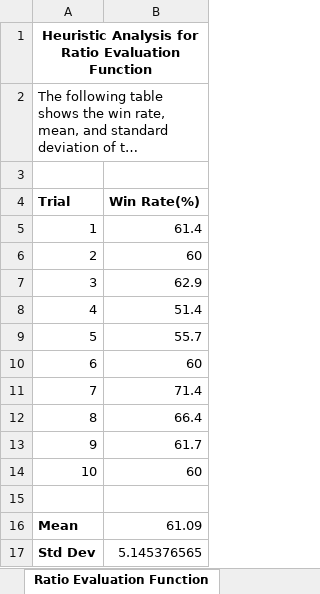
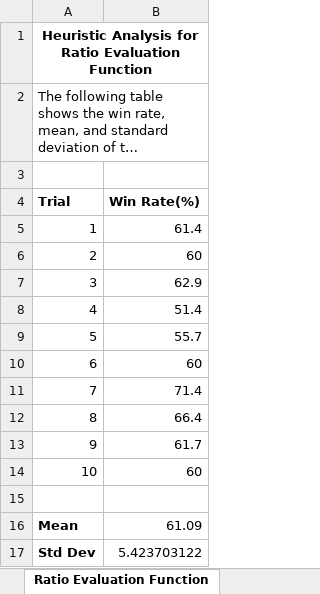
Before and after one commit to KelvinKKLin/Isolation-Game-Playing-Agent-Udacity-AI-Nanodegree-, an Excel workbook: heuristic-analysis/Analysis Results.xlsx, sheet Ratio Evaluation Function, drawn as a sheet; long unchanged cells end in …; values as stored, in another font and other column widths than the file's, no borders; charts and pictures not drawn; the diff names each change by its address in the sheet, - before the commit and + after, or states it on an @@ line.

```diff
--- a/heuristic-analysis/Analysis Results.xlsx (sheet Ratio Evaluation Function)
+++ b/heuristic-analysis/Analysis Results.xlsx (sheet Ratio Evaluation Function)
-B17 (Win Rate(%)): 5.145376565
+B17 (Win Rate(%)): 5.423703122
```
Also changed, not shown: sheet GA Evaluation Function, sheet Pessimistic Evaluation Function, charts or pictures.
